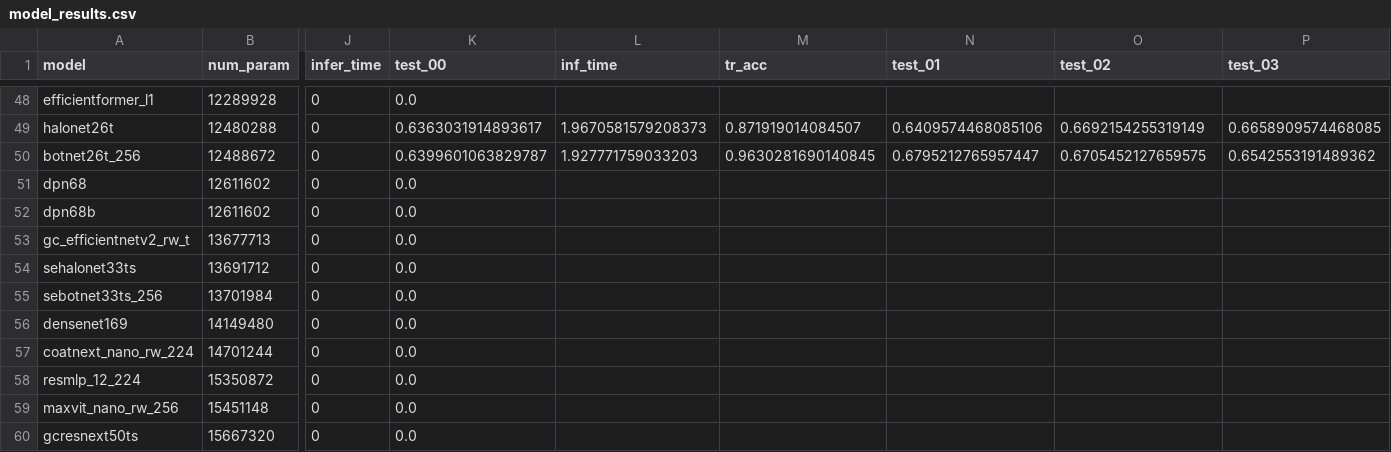
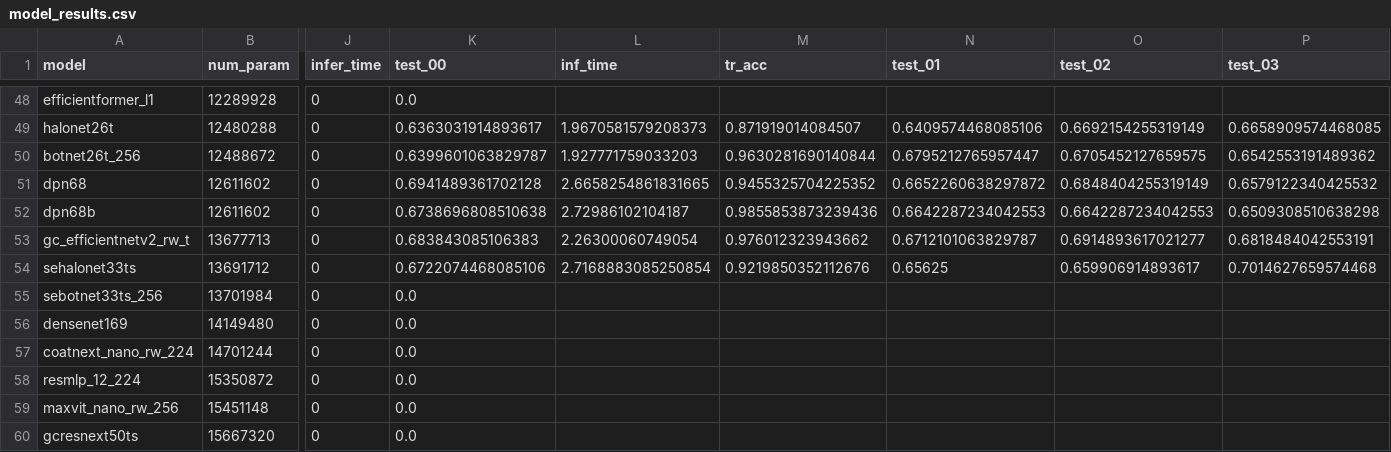
Before and after one commit to raghavian/MIA-Energy, a CSV file: model_results.csv, drawn as a sheet; only a part is shown, gaps mark what is left out; removed rows and columns are numbered as before the commit, all else as after; rows hold the shown columns only; the diff names each change by its address in the sheet, - before the commit and + after, or states it on an @@ line.

Commit message:
Add results

```diff
--- a/model_results.csv
+++ b/model_results.csv
-M50 (tr_acc): 0.9630281690140845
+M50 (tr_acc): 0.9630281690140844
-row 51: dpn68 | 12611602 | 0 | 0.0
-row 52: dpn68b | 12611602 | 0 | 0.0
-row 53: gc_efficientnetv2_rw_t | 13677713 | 0 | 0.0
-row 54: sehalonet33ts | 13691712 | 0 | 0.0
+row 51: dpn68 | 12611602 | 0 | 0.6941489361702128 | 2.6658254861831665 | 0.9455325704225352 | 0.6652260638297872 | 0.6848404255319149 | 0.6579122340425532
+row 52: dpn68b | 12611602 | 0 | 0.6738696808510638 | 2.72986102104187 | 0.9855853873239436 | 0.6642287234042553 | 0.6642287234042553 | 0.6509308510638298
+row 53: gc_efficientnetv2_rw_t | 13677713 | 0 | 0.683843085106383 | 2.26300060749054 | 0.976012323943662 | 0.6712101063829787 | 0.6914893617021277 | 0.6818484042553191
+row 54: sehalonet33ts | 13691712 | 0 | 0.6722074468085106 | 2.7168883085250854 | 0.9219850352112676 | 0.65625 | 0.659906914893617 | 0.7014627659574468
```
